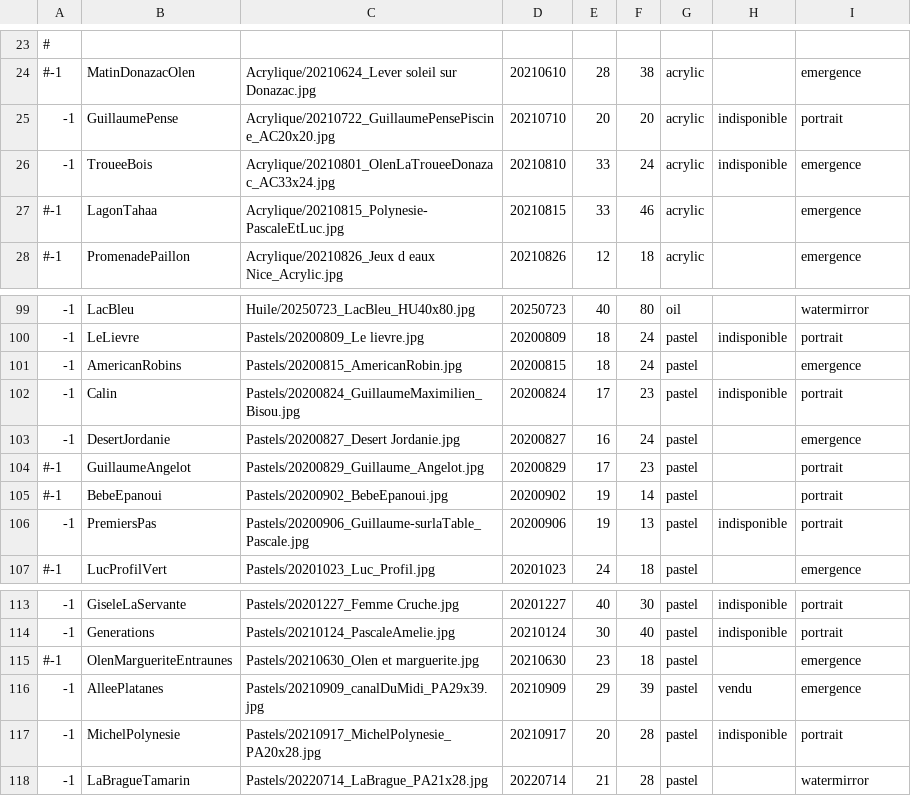
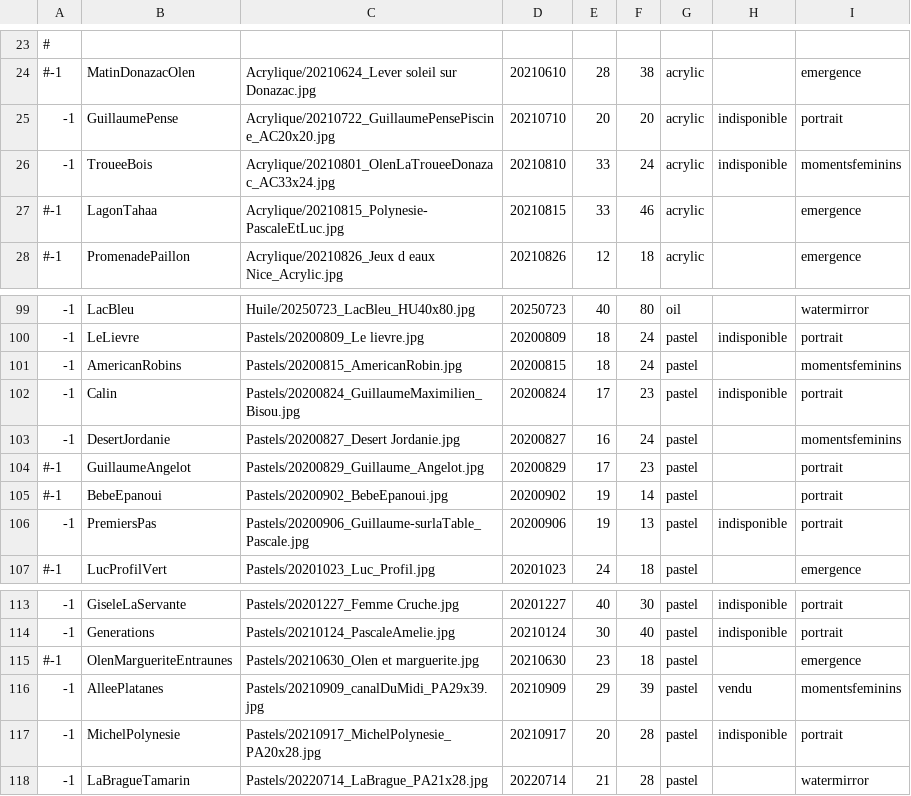
Before and after one commit to MichelEisenmann/gem-gallery, a CSV file: htdocs/public/images/paint-data.csv, drawn as a sheet; only a part is shown, gaps mark what is left out.

Commit message:
remove link to texture et couleur. Add 4 old paintings in momentsfem

```diff
--- a/htdocs/public/images/paint-data.csv
+++ b/htdocs/public/images/paint-data.csv
@@ -25,3 +25,3 @@
 -1,GuillaumePense,Acrylique/20210722_GuillaumePensePiscine_AC20x20.jpg,20210710,20,20,acrylic,indisponible,portrait
--1,TroueeBois,Acrylique/20210801_OlenLaTroueeDonazac_AC33x24.jpg,20210810,33,24,acrylic,indisponible,emergence
+-1,TroueeBois,Acrylique/20210801_OlenLaTroueeDonazac_AC33x24.jpg,20210810,33,24,acrylic,indisponible,momentsfeminins
 #-1,LagonTahaa,Acrylique/20210815_Polynesie-PascaleEtLuc.jpg,20210815,33,46,acrylic,,emergence
@@ -100,5 +100,5 @@
 -1,LeLievre,Pastels/20200809_Le lievre.jpg,20200809,18,24,pastel,indisponible,portrait
--1,AmericanRobins,Pastels/20200815_AmericanRobin.jpg,20200815,18,24,pastel,,emergence
+-1,AmericanRobins,Pastels/20200815_AmericanRobin.jpg,20200815,18,24,pastel,,momentsfeminins
 -1,Calin,Pastels/20200824_GuillaumeMaximilien_Bisou.jpg,20200824,17,23,pastel,indisponible,portrait
--1,DesertJordanie,Pastels/20200827_Desert Jordanie.jpg,20200827,16,24,pastel,,emergence
+-1,DesertJordanie,Pastels/20200827_Desert Jordanie.jpg,20200827,16,24,pastel,,momentsfeminins
 #-1,GuillaumeAngelot,Pastels/20200829_Guillaume_Angelot.jpg,20200829,17,23,pastel,,portrait
@@ -115,3 +115,3 @@
 #-1,OlenMargueriteEntraunes,Pastels/20210630_Olen et marguerite.jpg,20210630,23,18,pastel,,emergence
--1,AlleePlatanes,Pastels/20210909_canalDuMidi_PA29x39.jpg,20210909,29,39,pastel,vendu,emergence
+-1,AlleePlatanes,Pastels/20210909_canalDuMidi_PA29x39.jpg,20210909,29,39,pastel,vendu,momentsfeminins
 -1,MichelPolynesie,Pastels/20210917_MichelPolynesie_PA20x28.jpg,20210917,20,28,pastel,indisponible,portrait
```
Also changed, not shown: 2 other files.
